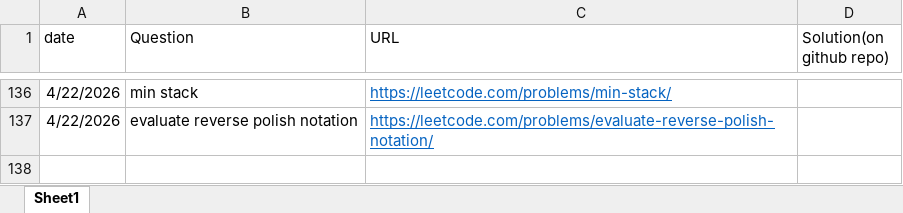
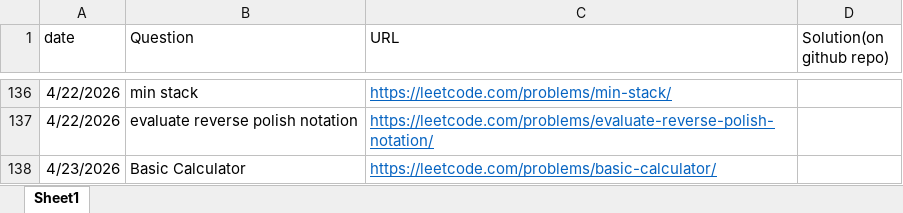
Before and after one commit to gouravlinux/DailyCPQuestionsPractise, an Excel workbook: TrackingQuestions.xlsx, sheet Sheet1, drawn as a sheet; only a part is shown, gaps mark what is left out; values as stored, in another font and other column widths than the file's, no borders; the diff names each change by its address in the sheet, - before the commit and + after, or states it on an @@ line.

Commit message:
Problem: basic calculator

```diff
--- a/TrackingQuestions.xlsx (sheet Sheet1)
+++ b/TrackingQuestions.xlsx (sheet Sheet1)
+row 138: 4/23/2026 | Basic Calculator | https://leetcode.com/problems/basic-calculator/
```
Also changed, not shown: 1 other file.
